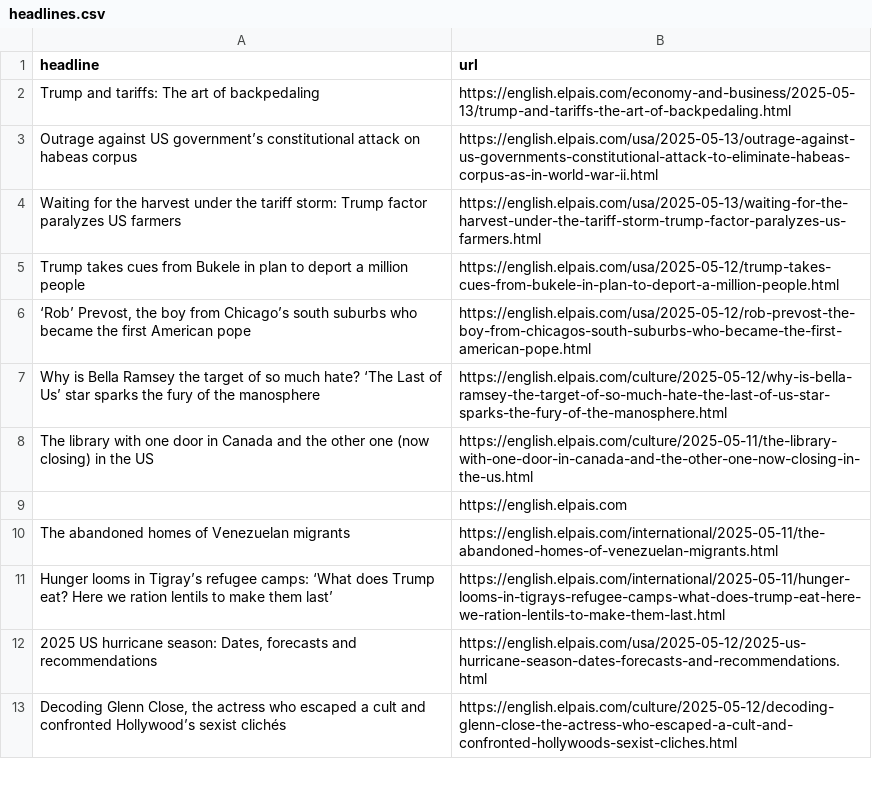
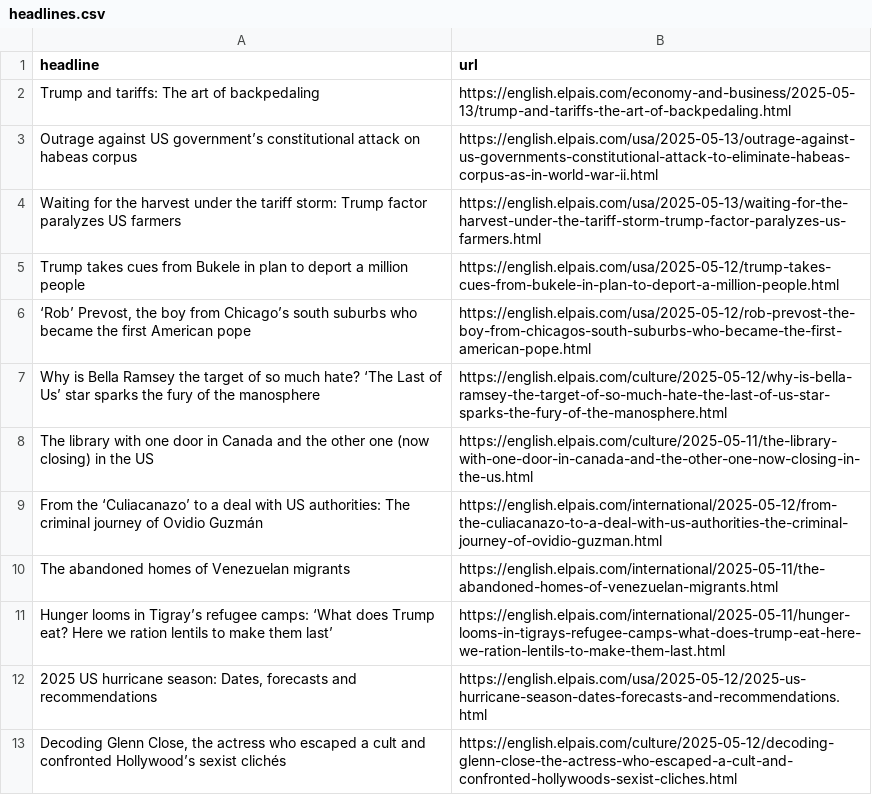
Before and after one commit to anaemepe/autoscrapper-elpais, a CSV file: headlines.csv, drawn as a sheet; only a part is shown; removed rows and columns are numbered as before the commit, all else as after; the diff names each change by its address in the sheet, - before the commit and + after, or states it on an @@ line.

```diff
--- a/headlines.csv
+++ b/headlines.csv
-row 9:  | https://english.elpais.com
+row 9: From the ‘Culiacanazo’ to a deal with US authorities: The criminal journey of Ovidio Guzmán | https://english.elpais.com/international/2025-05-12/from-the-culiacanazo-to-a-deal-with-us-authorities-the-criminal-journey-of-ovidio-guzman.html
```
